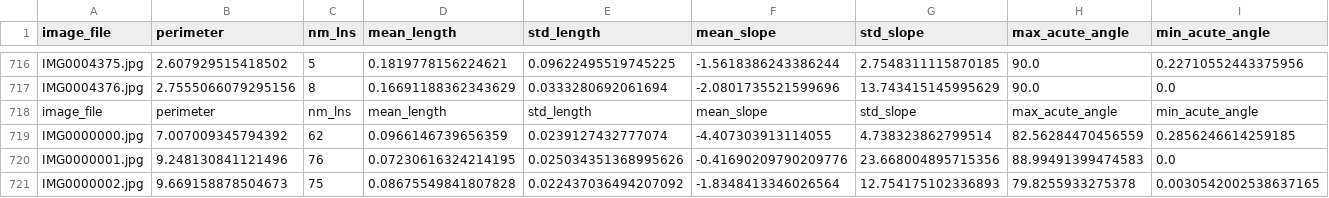
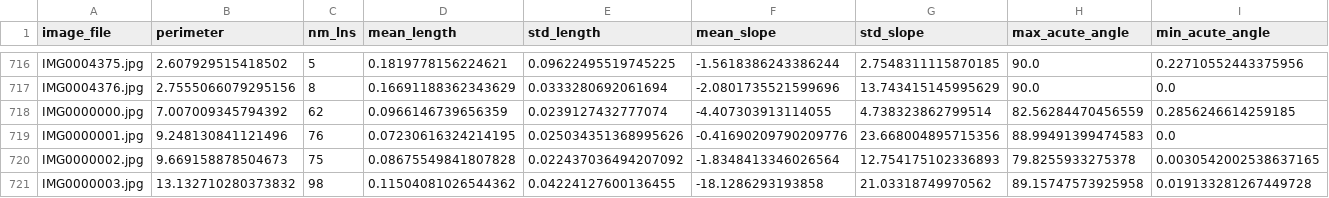
Before and after one commit to FacVain/kirik-tespit, a CSV file: method-2/process-featureext/canny_hough_features.csv, drawn as a sheet; only a part is shown, gaps mark what is left out; the shorter side is filled out with more unchanged rows; the diff names each change by its address in the sheet, - before the commit and + after, or states it on an @@ line.

```diff
--- a/method-2/process-featureext/canny_hough_features.csv
+++ b/method-2/process-featureext/canny_hough_features.csv
-row 718: image_file | perimeter | nm_lns | mean_length | std_length | mean_slope | std_slope | max_acute_angle | min_acute_angle
```
Also changed, not shown: 3 other files.
